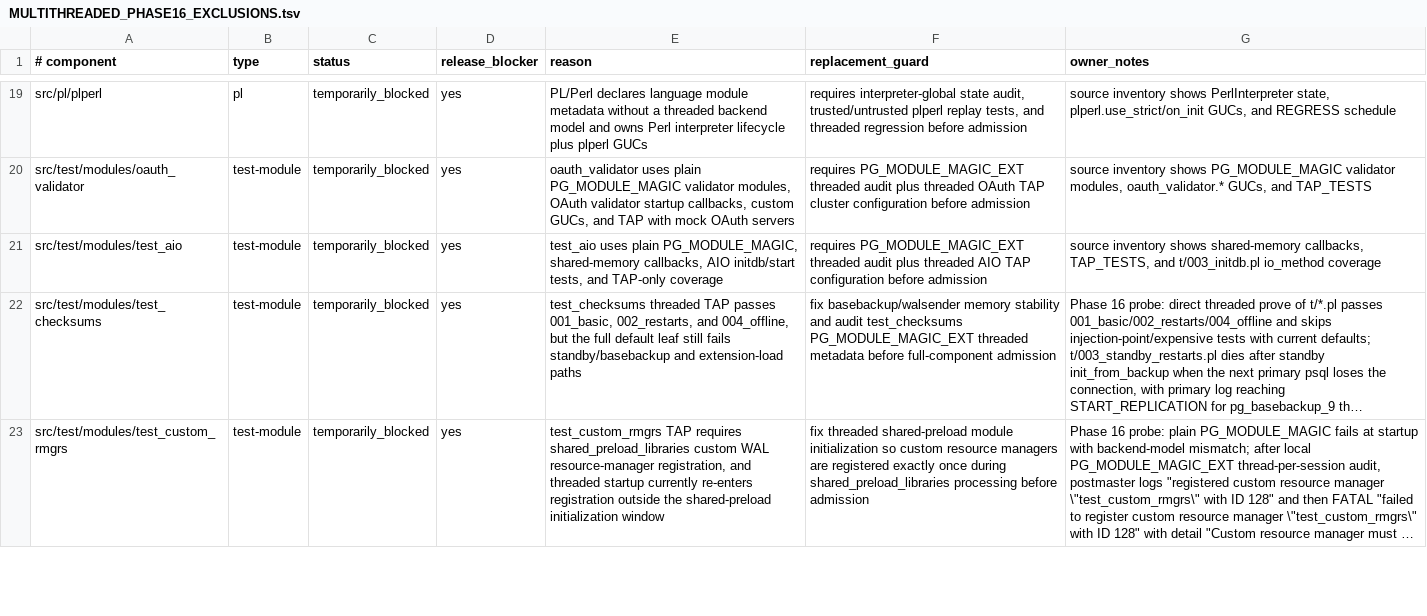
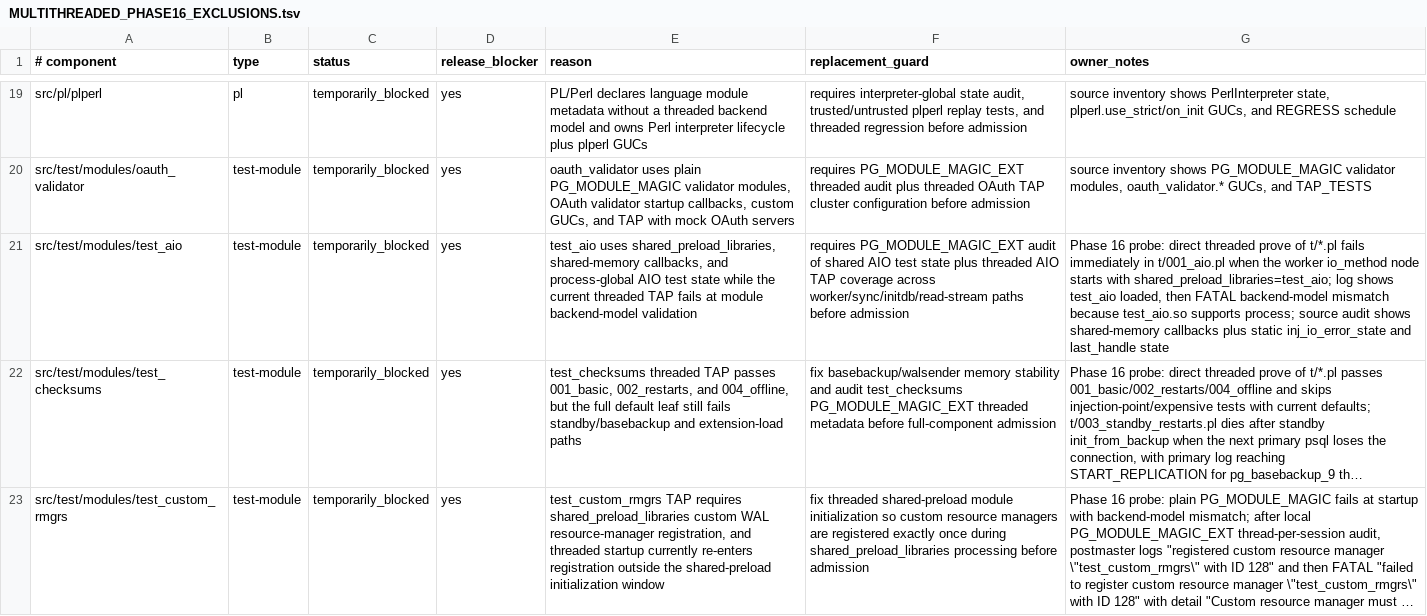
Before and after one commit to samwillis/multithreaded-postgres, a TSV file: plan_docs/MULTITHREADED_PHASE16_EXCLUSIONS.tsv, drawn as a sheet; only a part is shown, gaps mark what is left out; long unchanged cells end in …; the diff names each change by its address in the sheet, - before the commit and + after, or states it on an @@ line.

Commit message:
Document test_aio threaded blocker

```diff
--- a/plan_docs/MULTITHREADED_PHASE16_EXCLUSIONS.tsv
+++ b/plan_docs/MULTITHREADED_PHASE16_EXCLUSIONS.tsv
-E21 (reason): test_aio uses plain PG_MODULE_MAGIC, shared-memory callbacks, AIO initdb/start tests, and TAP-only coverage
+E21 (reason): test_aio uses shared_preload_libraries, shared-memory callbacks, and process-global AIO test state while the current threaded TAP fails at module backend-model validation
-F21 (replacement_guard): requires PG_MODULE_MAGIC_EXT threaded audit plus threaded AIO TAP configuration before admission
+F21 (replacement_guard): requires PG_MODULE_MAGIC_EXT audit of shared AIO test state plus threaded AIO TAP coverage across worker/sync/initdb/read-stream paths before admission
-G21 (owner_notes): source inventory shows shared-memory callbacks, TAP_TESTS, and t/003_initdb.pl io_method coverage
+G21 (owner_notes): Phase 16 probe: direct threaded prove of t/*.pl fails immediately in t/001_aio.pl when the worker io_method node starts with shared_preload_libraries=test_aio; log shows test_aio loaded, then FATAL backend-model mismatch because test_aio.so supports process; source audit shows shared-memory callbacks plus static inj_io_error_state and last_handle state
```
